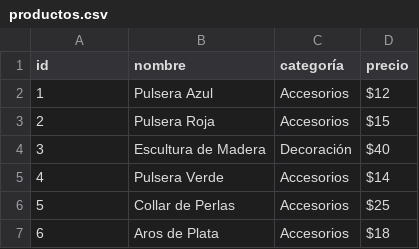
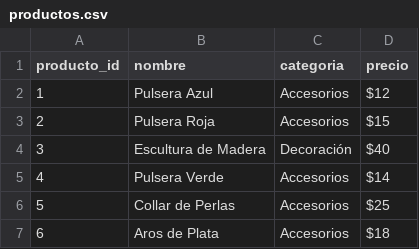
Before and after one commit to juandacas11/Momento2_Python, a CSV file: Data/productos.csv, drawn as a sheet; only a part is shown.

```diff
--- a/Data/productos.csv
+++ b/Data/productos.csv
@@ -1,2 +1,2 @@
-id,nombre,categoría,precio
+producto_id,nombre,categoria,precio
 1,Pulsera Azul,Accesorios,$12
```
Also changed, not shown: Data/ventas.csv, 2 other files.
